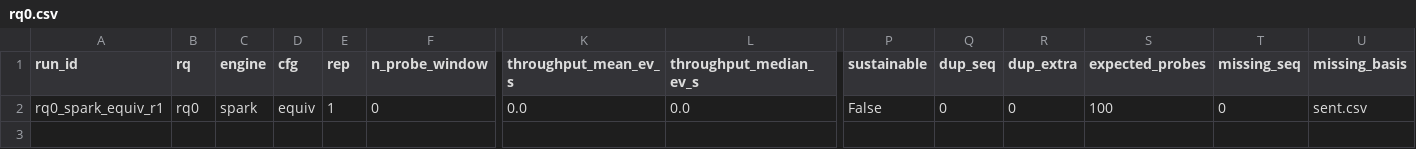
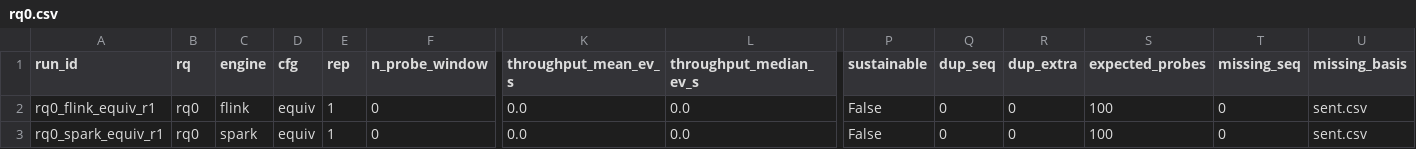
Before and after one commit to thanhmai2403/p3-streaming, a CSV file: results/summary/rq0.csv, drawn as a sheet; only a part is shown, gaps mark what is left out; rows hold the shown columns only; the diff names each change by its address in the sheet, - before the commit and + after, or states it on an @@ line.

Commit message:
[A] rq0 Flink qua Kafka: tương đương 759/759 (ref = flink = spark); sweep_summary.py

```diff
--- a/results/summary/rq0.csv
+++ b/results/summary/rq0.csv
+row 2: rq0_flink_equiv_r1 | rq0 | flink | equiv | 1 | 0 | 0.0 | 0.0 | False | 0 | 0 | 100 | 0 | sent.csv
```
Also changed, not shown: 8 other files.
